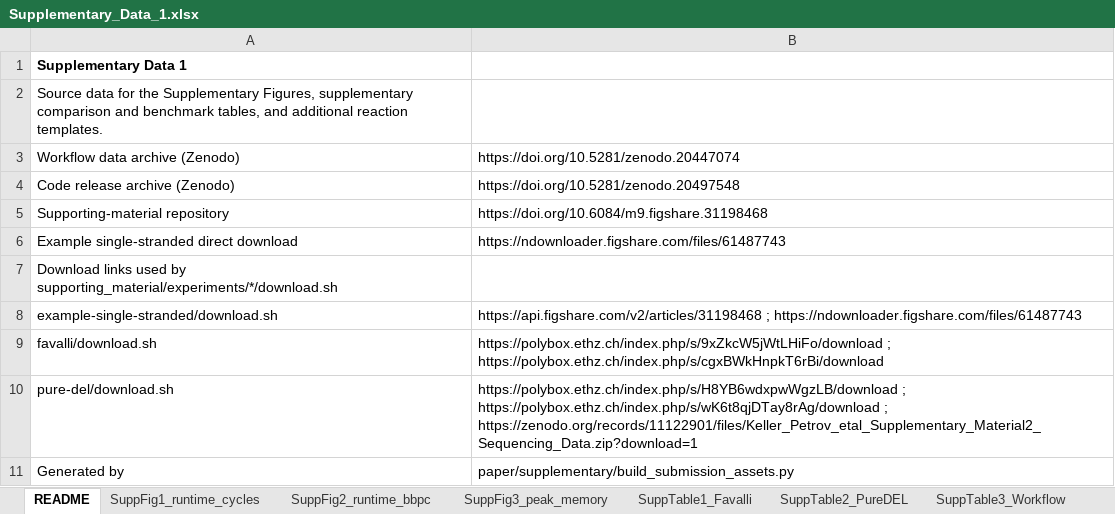
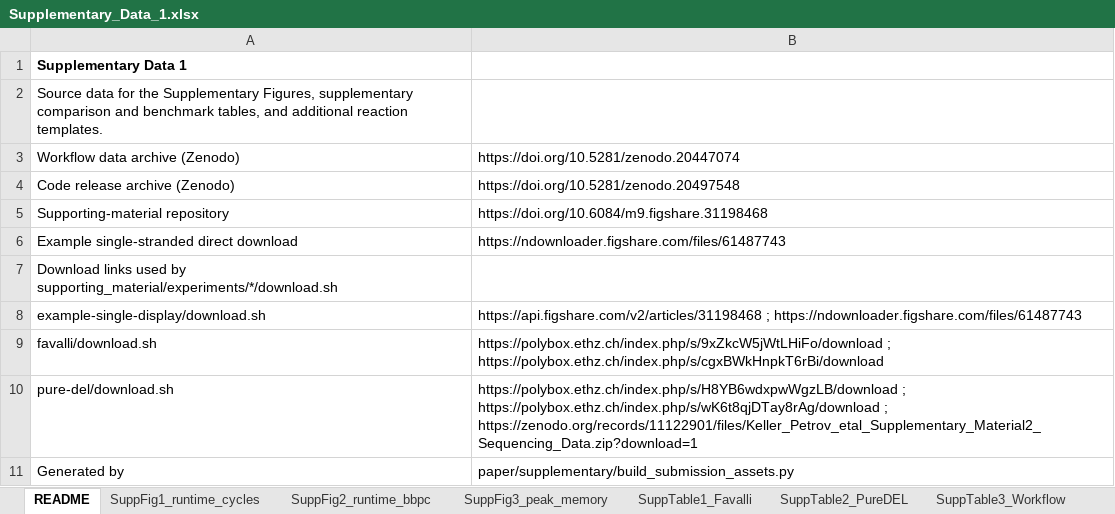
Before and after one commit to DELTechnology/delt-hit, an Excel workbook: paper/supplementary/Supplementary_Data_1.xlsx, sheet README, drawn as a sheet; values as stored, in another font and other column widths than the file's, no borders; the diff names each change by its address in the sheet, - before the commit and + after, or states it on an @@ line.

```diff
--- a/paper/supplementary/Supplementary_Data_1.xlsx (sheet README)
+++ b/paper/supplementary/Supplementary_Data_1.xlsx (sheet README)
-A8: example-single-stranded/download.sh
+A8: example-single-display/download.sh
```
Also changed, not shown: supporting_material/experiments/example-dual-display/example-dual-display.xlsx, 47 other files.
